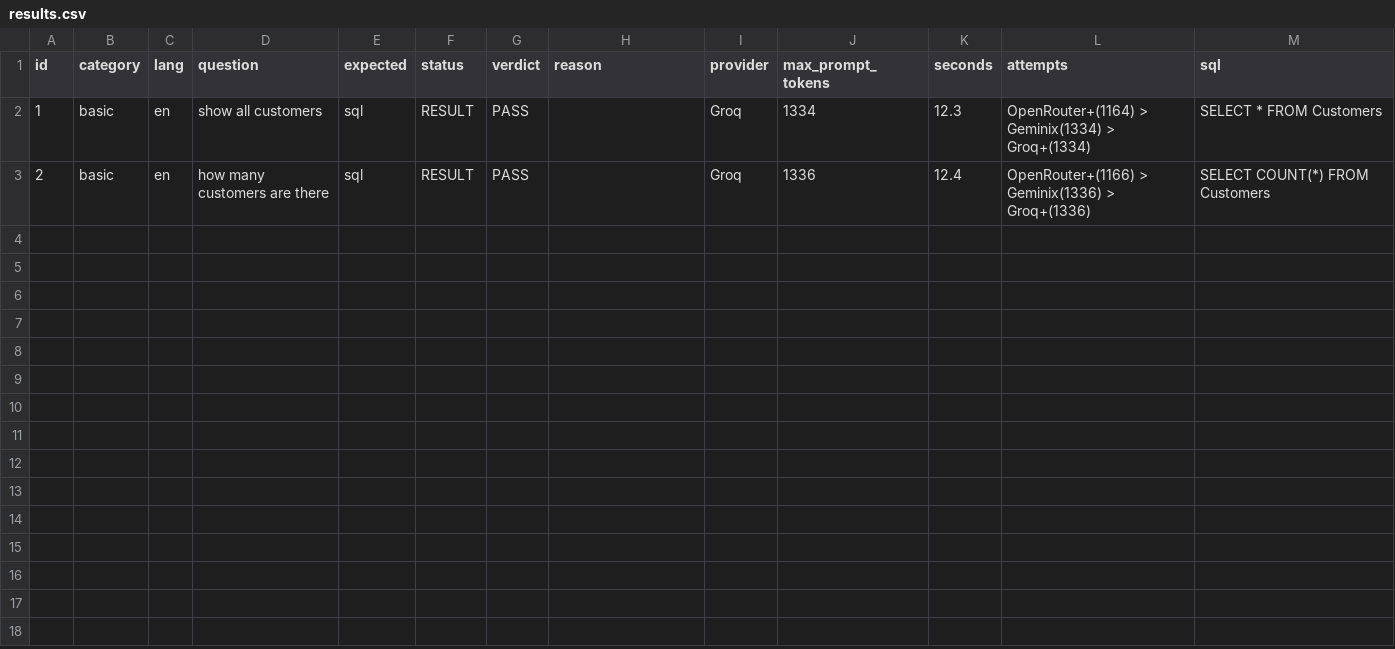
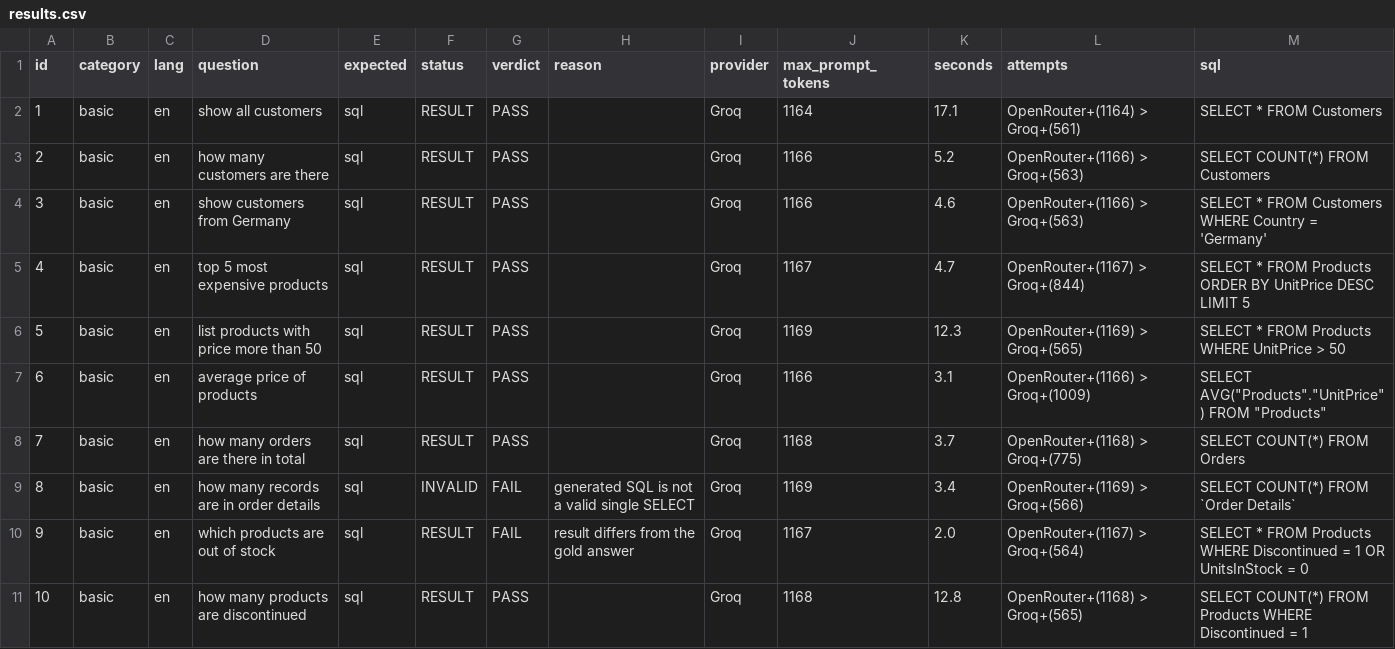
Before and after one commit to daxpatel7/text-to-sql-chatbot, a CSV file: results.csv, drawn as a sheet.

Commit message:
testing and rules changed in generate sql

```diff
--- a/results.csv
+++ b/results.csv
@@ -1,3 +1,11 @@
 id,category,lang,question,expected,status,verdict,reason,provider,max_prompt_tokens,seconds,attempts,sql
-1,basic,en,show all customers,sql,RESULT,PASS,,Groq,1334,12.3,OpenRouter+(1164) > Geminix(1334) > Groq+(1334),SELECT * FROM Customers
-2,basic,en,how many customers are there,sql,RESULT,PASS,,Groq,1336,12.4,OpenRouter+(1166) > Geminix(1336) > Groq+(1336),SELECT COUNT(*) FROM Customers
+1,basic,en,show all customers,sql,RESULT,PASS,,Groq,1164,17.1,OpenRouter+(1164) > Groq+(561),SELECT * FROM Customers
+2,basic,en,how many customers are there,sql,RESULT,PASS,,Groq,1166,5.2,OpenRouter+(1166) > Groq+(563),SELECT COUNT(*) FROM Customers
+3,basic,en,show customers from Germany,sql,RESULT,PASS,,Groq,1166,4.6,OpenRouter+(1166) > Groq+(563),SELECT * FROM Customers WHERE Country = 'Germany'
+4,basic,en,top 5 most expensive products,sql,RESULT,PASS,,Groq,1167,4.7,OpenRouter+(1167) > Groq+(844),SELECT * FROM Products ORDER BY UnitPrice DESC LIMIT 5
+5,basic,en,list products with price more than 50,sql,RESULT,PASS,,Groq,1169,12.3,OpenRouter+(1169) > Groq+(565),SELECT * FROM Products WHERE UnitPrice > 50
+6,basic,en,average price of products,sql,RESULT,PASS,,Groq,1166,3.1,OpenRouter+(1166) > Groq+(1009),"SELECT AVG(""Products"".""UnitPrice"") FROM ""Products"""
+7,basic,en,how many orders are there in total,sql,RESULT,PASS,,Groq,1168,3.7,OpenRouter+(1168) > Groq+(775),SELECT COUNT(*) FROM Orders
+8,basic,en,how many records are in order details,sql,INVALID,FAIL,generated SQL is not a valid single SELECT,Groq,1169,3.4,OpenRouter+(1169) > Groq+(566),SELECT COUNT(*) FROM `Order Details`
+9,basic,en,which products are out of stock,sql,RESULT,FAIL,result differs from the gold answer,Groq,1167,2.0,OpenRouter+(1167) > Groq+(564),SELECT * FROM Products WHERE Discontinued = 1 OR UnitsInStock = 0
+10,basic,en,how many products are discontinued,sql,RESULT,PASS,,Groq,1168,12.8,OpenRouter+(1168) > Groq+(565),SELECT COUNT(*) FROM Products WHERE Discontinued = 1
```
Also changed, not shown: 3 other files.
